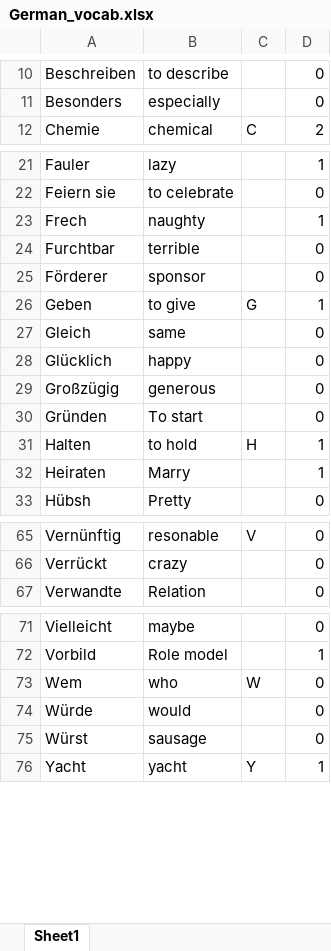
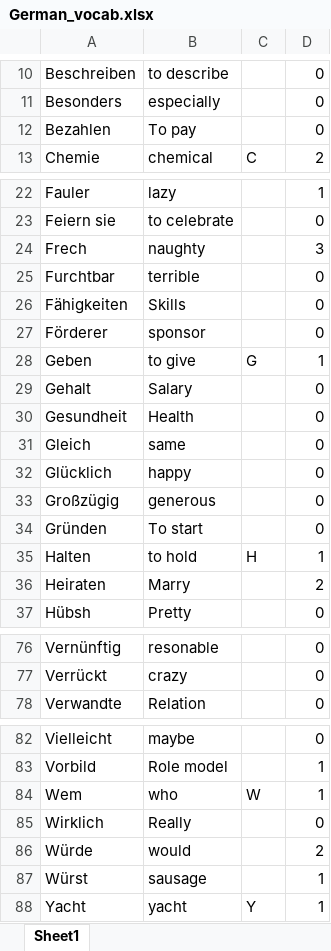
Before and after one commit to Sagar-Mohan-Jadhav/Matlab_exercises_and_project, an Excel workbook: Project_German_Learning_Tool/German_vocab.xlsx, sheet Sheet1, drawn as a sheet; only a part is shown, gaps mark what is left out; values as stored, in another font and other column widths than the file's, no borders; addresses are those after the commit; the diff covers the shown part only; the diff names each change by its address in the sheet, - before the commit and + after, or states it on an @@ line.

```diff
--- a/Project_German_Learning_Tool/German_vocab.xlsx (sheet Sheet1)
+++ b/Project_German_Learning_Tool/German_vocab.xlsx (sheet Sheet1)
+row 12: Bezahlen | To pay |  | 0
-D24: 1
+D24: 3
+row 26: Fähigkeiten | Skills |  | 0
+row 29: Gehalt | Salary |  | 0
+row 30: Gesundheit | Health |  | 0
-D36: 1
+D36: 2
-C76: V
+C76: (empty)
-D84: 0
+D84: 1
+row 85: Wirklich | Really |  | 0
-D86: 0
+D86: 2
-D87: 0
+D87: 1
```
Also changed, not shown: 7 added rows and 6 edited cells elsewhere in this sheet, Project_German_Learning_Tool/German_vocab_new.xlsx, 1 other file.
